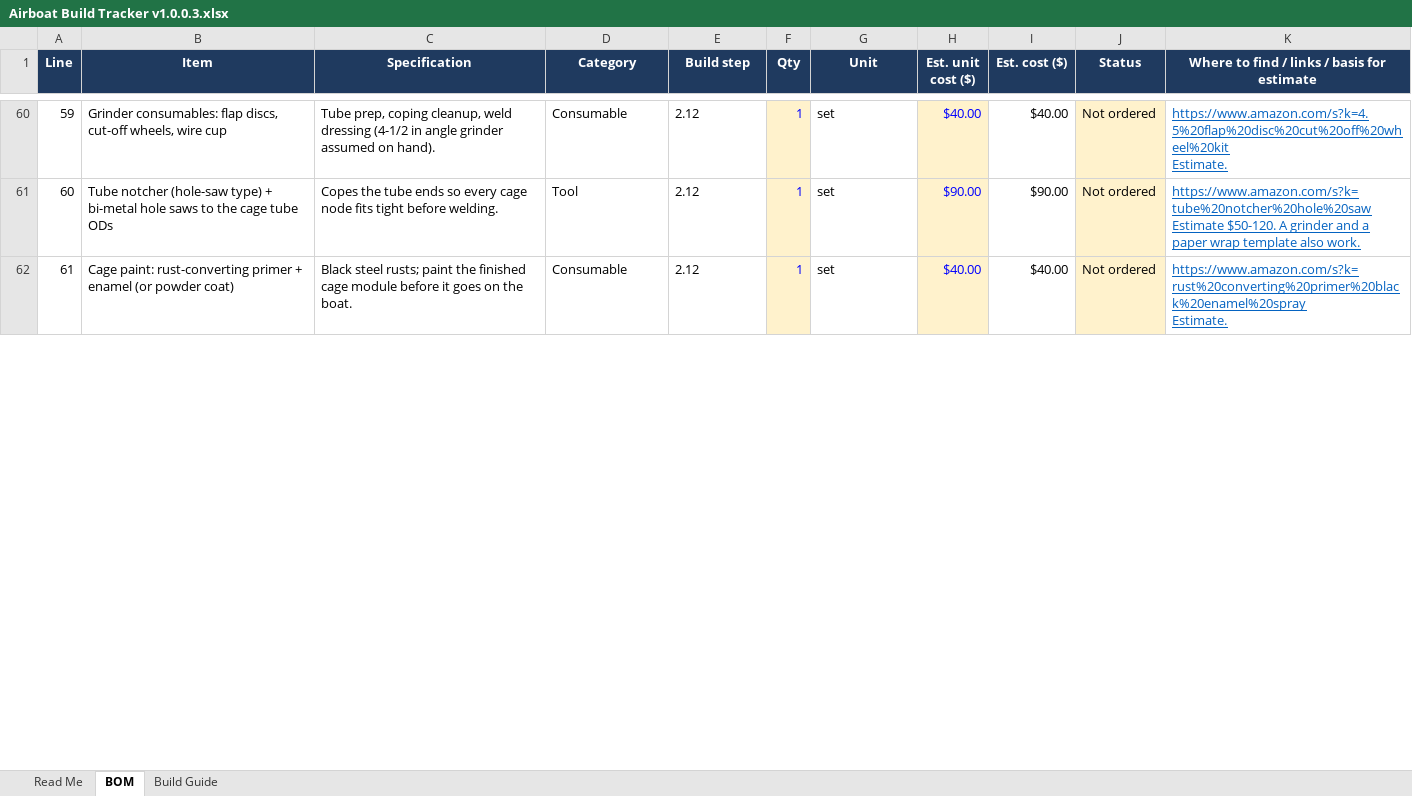
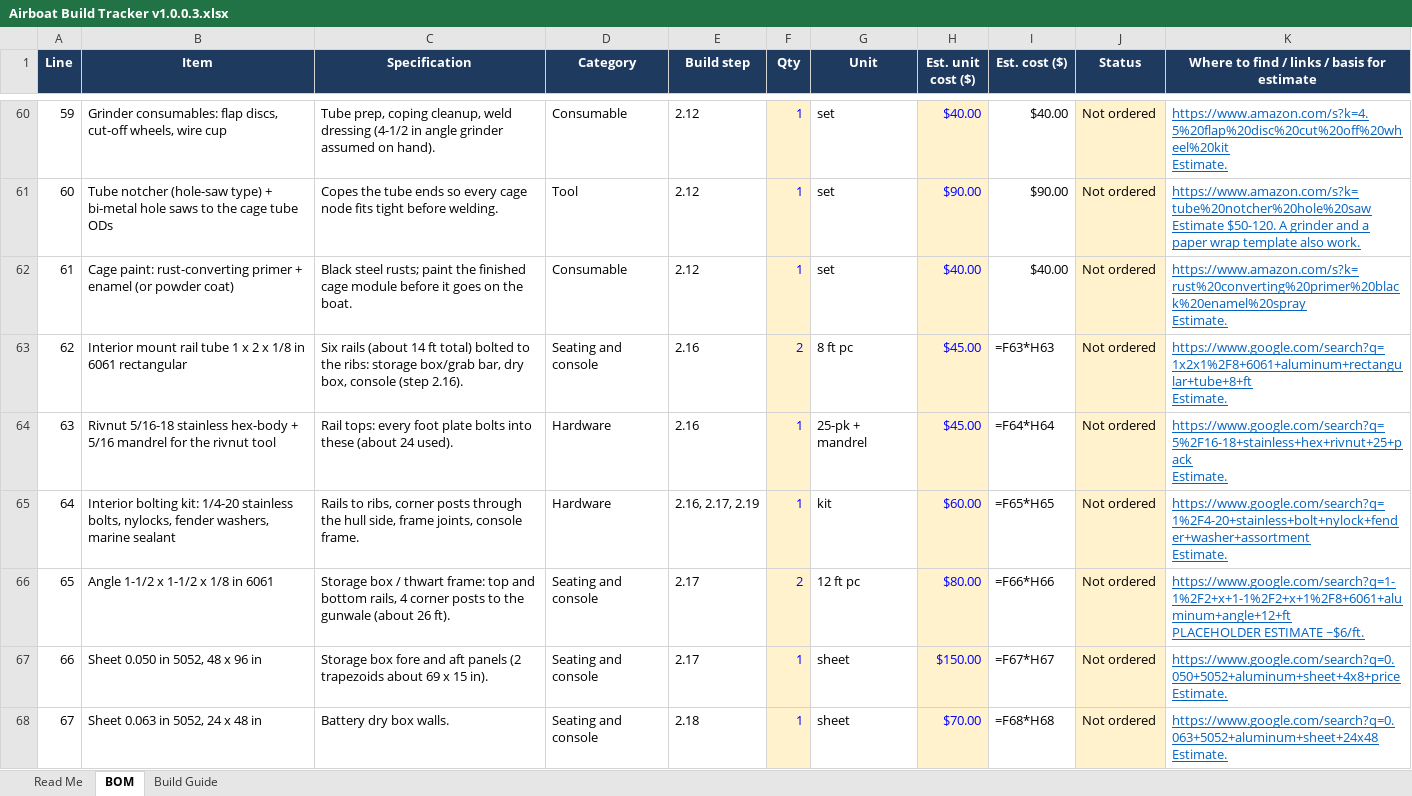
Before and after one commit to acappon/DIY-MiniAirboat, an Excel workbook: rev8_JonAirBoat/Airboat Build Tracker v1.0.0.3.xlsx, sheet BOM, drawn as a sheet; only a part is shown, gaps mark what is left out; values as stored, in another font and other column widths than the file's, no borders; formulas without a stored value are shown as written; ↵ is a line break in a cell; the diff covers the shown part only; the diff names each change by its address in the sheet, - before the commit and + after, or states it on an @@ line.

```diff
--- a/rev8_JonAirBoat/Airboat Build Tracker v1.0.0.3.xlsx (sheet BOM)
+++ b/rev8_JonAirBoat/Airboat Build Tracker v1.0.0.3.xlsx (sheet BOM)
+row 63: 62 | Interior mount rail tube 1 x 2 x 1/8 in 6061 rectangular | Six rails (about 14 ft total) bolted to the ribs: storage box/grab bar, dry box, console (step 2.16). | Seating and console | 2.16 | 2 | 8 ft pc | $45.00 | =F63*H63 | Not ordered | https://www.google.com/search?q=1x2x1%2F8+6061+aluminum+rectangular+tube+8+ft ↵ Estimate.
+row 64: 63 | Rivnut 5/16-18 stainless hex-body + 5/16 mandrel for the rivnut tool | Rail tops: every foot plate bolts into these (about 24 used). | Hardware | 2.16 | 1 | 25-pk + mandrel | $45.00 | =F64*H64 | Not ordered | https://www.google.com/search?q=5%2F16-18+stainless+hex+rivnut+25+pack ↵ Estimate.
+row 65: 64 | Interior bolting kit: 1/4-20 stainless bolts, nylocks, fender washers, marine sealant | Rails to ribs, corner posts through the hull side, frame joints, console frame. | Hardware | 2.16, 2.17, 2.19 | 1 | kit | $60.00 | =F65*H65 | Not ordered | https://www.google.com/search?q=1%2F4-20+stainless+bolt+nylock+fender+washer+assortment ↵ Estimate.
+row 66: 65 | Angle 1-1/2 x 1-1/2 x 1/8 in 6061 | Storage box / thwart frame: top and bottom rails, 4 corner posts to the gunwale (about 26 ft). | Seating and console | 2.17 | 2 | 12 ft pc | $80.00 | =F66*H66 | Not ordered | https://www.google.com/search?q=1-1%2F2+x+1-1%2F2+x+1%2F8+6061+aluminum+angle+12+ft ↵ PLACEHOLDER ESTIMATE ~$6/ft.
+row 67: 66 | Sheet 0.050 in 5052, 48 x 96 in | Storage box fore and aft panels (2 trapezoids about 69 x 15 in). | Seating and console | 2.17 | 1 | sheet | $150.00 | =F67*H67 | Not ordered | https://www.google.com/search?q=0.050+5052+aluminum+sheet+4x8+price ↵ Estimate.
+row 68: 67 | Sheet 0.063 in 5052, 24 x 48 in | Battery dry box walls. | Seating and console | 2.18 | 1 | sheet | $70.00 | =F68*H68 | Not ordered | https://www.google.com/search?q=0.063+5052+aluminum+sheet+24x48 ↵ Estimate.
```
Also changed, not shown: 14 added rows and 2 edited cells elsewhere in this sheet, sheet Build Guide, 8 other files.
